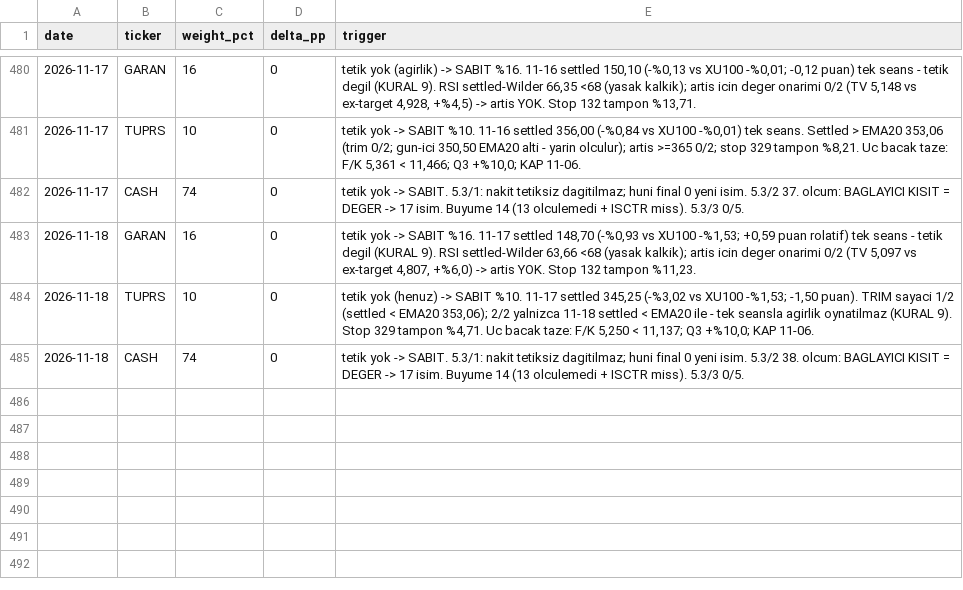
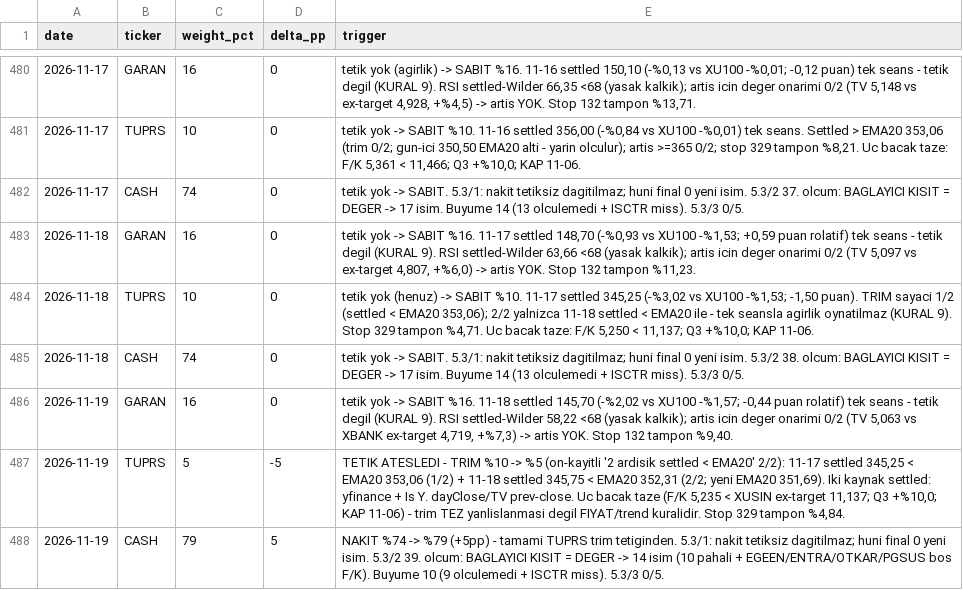
Before and after one commit to mehmedalipazar/finance-agent, a CSV file: data/weights.csv, drawn as a sheet; only a part is shown, gaps mark what is left out; the diff names each change by its address in the sheet, - before the commit and + after, or states it on an @@ line.

```diff
--- a/data/weights.csv
+++ b/data/weights.csv
+row 486: 2026-11-19 | GARAN | 16 | 0 | tetik yok -> SABIT %16. 11-18 settled 145,70 (-%2,02 vs XU100 -%1,57; -0,44 puan rolatif) tek seans - tetik degil (KURAL 9). RSI settled-Wilder 58,22 <68 (yasak kalkik); artis icin deger onarimi 0/2 (TV 5,063 vs XBANK ex-target 4,719, +%7,3) -> artis YOK. Stop 132 tampon %9,40.
+row 487: 2026-11-19 | TUPRS | 5 | -5 | TETIK ATESLEDI - TRIM %10 -> %5 (on-kayitli '2 ardisik settled < EMA20' 2/2): 11-17 settled 345,25 < EMA20 353,06 (1/2) + 11-18 settled 345,75 < EMA20 352,31 (2/2; yeni EMA20 351,69). Iki kaynak settled: yfinance + Is Y. dayClose/TV prev-close. Uc bacak taze (F/K 5,235 < XUSIN ex-target 11,137; Q3 +%10,0; KAP 11-06) - trim TEZ yanlislanmasi degil FIYAT/trend kuralidir. Stop 329 tampon %4,84.
+row 488: 2026-11-19 | CASH | 79 | 5 | NAKIT %74 -> %79 (+5pp) - tamami TUPRS trim tetiginden. 5.3/1: nakit tetiksiz dagitilmaz; huni final 0 yeni isim. 5.3/2 39. olcum: BAGLAYICI KISIT = DEGER -> 14 isim (10 pahali + EGEEN/ENTRA/OTKAR/PGSUS bos F/K). Buyume 10 (9 olculemedi + ISCTR miss). 5.3/3 0/5.
```
Also changed, not shown: data/prices.csv, 2 other files.
